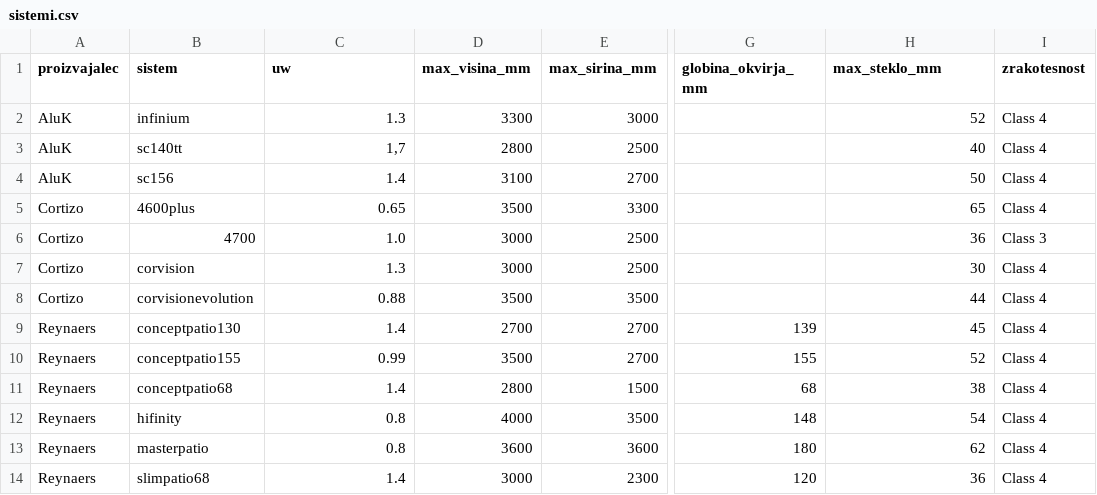
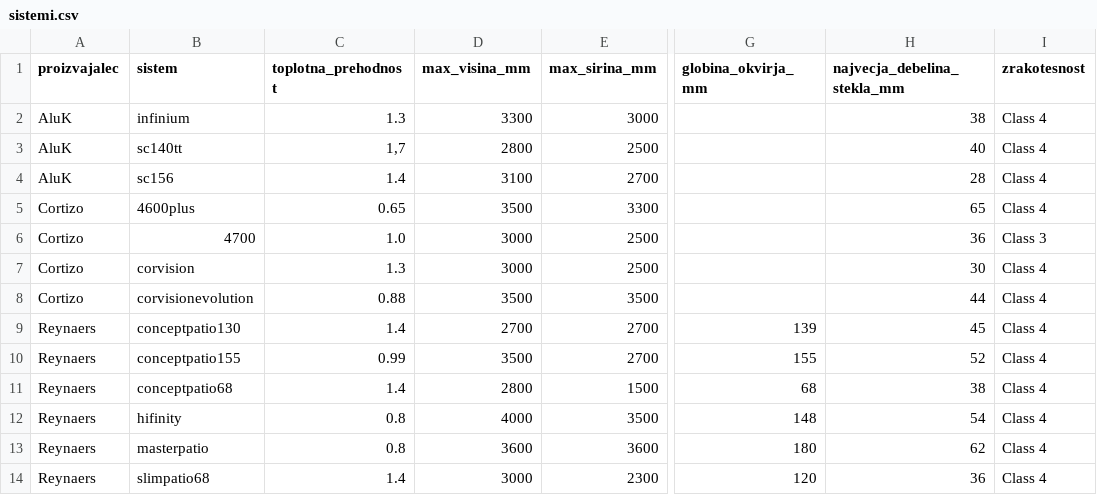
Before and after one commit to tincvek/aluminijasti-drsni-sistemi, a CSV file: podatki/sistemi.csv, drawn as a sheet; only a part is shown, gaps mark what is left out; the diff names each change by its address in the sheet, - before the commit and + after, or states it on an @@ line.

```diff
--- a/podatki/sistemi.csv
+++ b/podatki/sistemi.csv
-C1: uw
+C1: toplotna_prehodnost
-H1: max_steklo_mm
+H1: najvecja_debelina_stekla_mm
-H2 (najvecja_debelina_stekla_mm): 52
+H2 (najvecja_debelina_stekla_mm): 38
-H4 (najvecja_debelina_stekla_mm): 50
+H4 (najvecja_debelina_stekla_mm): 28
```
Also changed, not shown: 2 other files.
